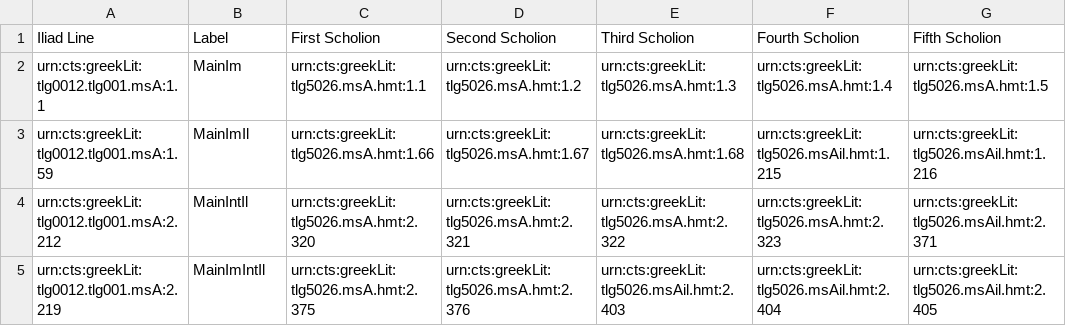
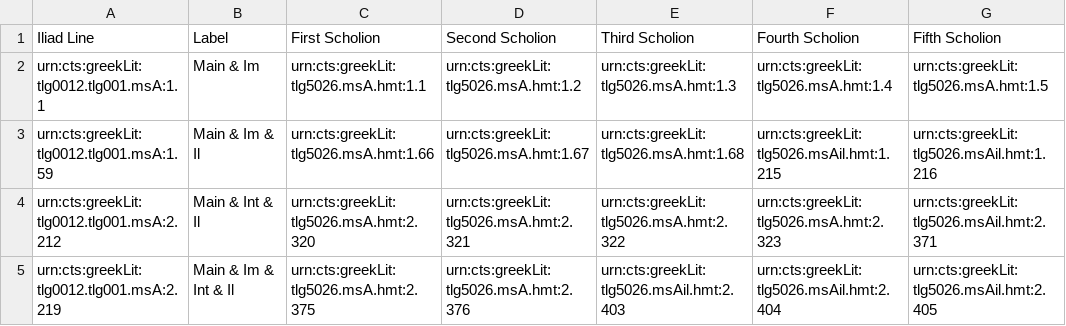
Before and after one commit to cjschu17/Thesis2016-2017, a CSV file: Data/ScholiaOverlap/Indices/07ScholPerLine.csv, drawn as a sheet; only a part is shown; the diff names each change by its address in the sheet, - before the commit and + after, or states it on an @@ line.

Commit message:
Update 07ScholPerLine.csv

```diff
--- a/Data/ScholiaOverlap/Indices/07ScholPerLine.csv
+++ b/Data/ScholiaOverlap/Indices/07ScholPerLine.csv
-B2 (Label): MainIm
+B2 (Label): Main & Im
-B3 (Label): MainImIl
+B3 (Label): Main & Im & Il
-B4 (Label): MainIntIl
+B4 (Label): Main & Int & Il
-B5 (Label): MainImIntIl
+B5 (Label): Main & Im & Int & Il
```
